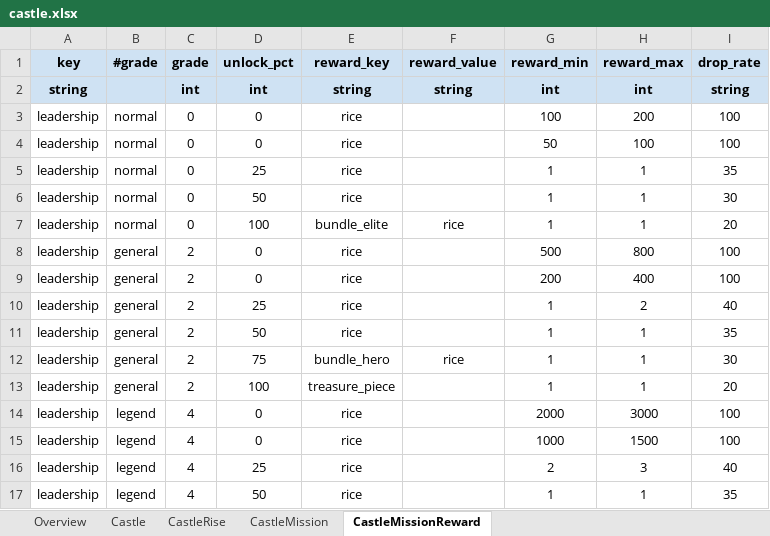
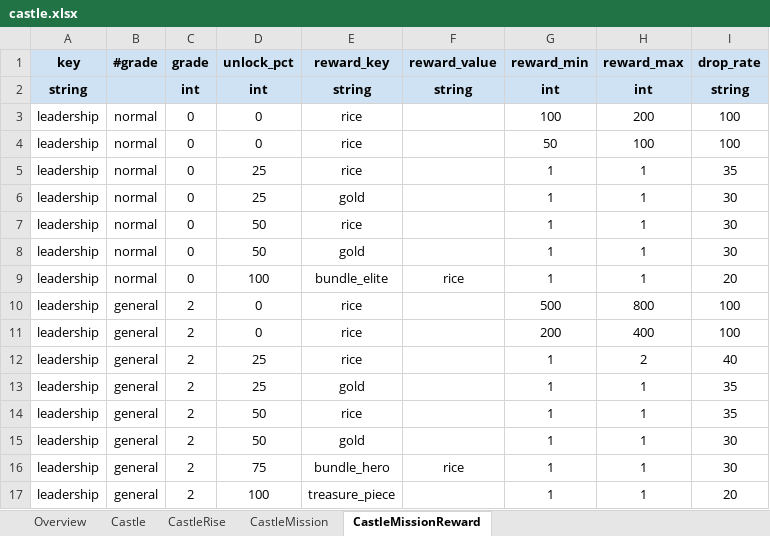
Before and after one commit to Roksan4614/ThreeKingdoms, an Excel workbook: ExcelToJSONConverter/excel/castle.xlsx, sheet CastleMissionReward, drawn as a sheet; only a part is shown; the shorter side is filled out with more unchanged rows; values as stored, in another font and other column widths than the file's, no borders; the diff names each change by its address in the sheet, - before the commit and + after, or states it on an @@ line.

```diff
--- a/ExcelToJSONConverter/excel/castle.xlsx (sheet CastleMissionReward)
+++ b/ExcelToJSONConverter/excel/castle.xlsx (sheet CastleMissionReward)
+row 6: leadership | normal | 0 | 25 | gold |  | 1 | 1 | 30
+row 8: leadership | normal | 0 | 50 | gold |  | 1 | 1 | 30
+row 13: leadership | general | 2 | 25 | gold |  | 1 | 1 | 35
+row 15: leadership | general | 2 | 50 | gold |  | 1 | 1 | 30
```
Also changed, not shown: formulas that keep their value, 8 other files.
